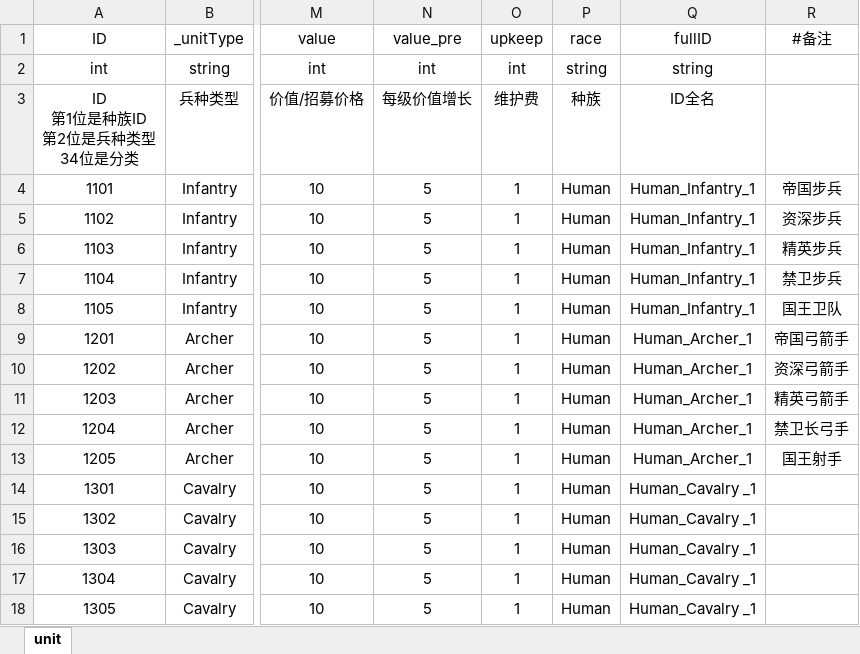
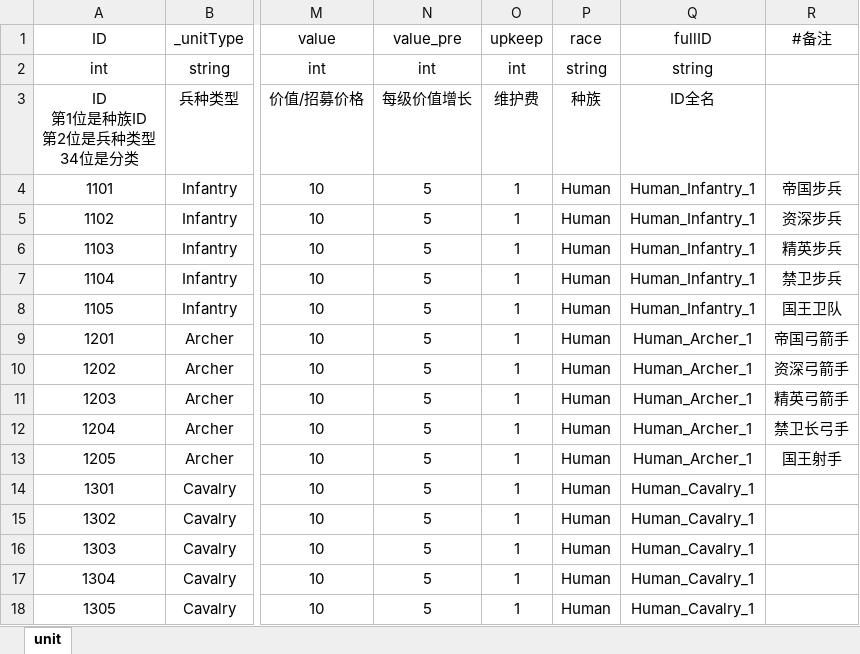
Before and after one commit to dehema/Unity-Frame, an Excel workbook: Product/StaticData/Unit.xlsx, sheet unit, drawn as a sheet; only a part is shown, gaps mark what is left out; values as stored, in another font and other column widths than the file's, no borders; the diff names each change by its address in the sheet, - before the commit and + after, or states it on an @@ line.

```diff
--- a/Product/StaticData/Unit.xlsx (sheet unit)
+++ b/Product/StaticData/Unit.xlsx (sheet unit)
-Q14:Q18 (fullID): Human_Cavalry _1
+Q14:Q18 (fullID): Human_Cavalry_1
```
Also changed, not shown: 8 other files.
